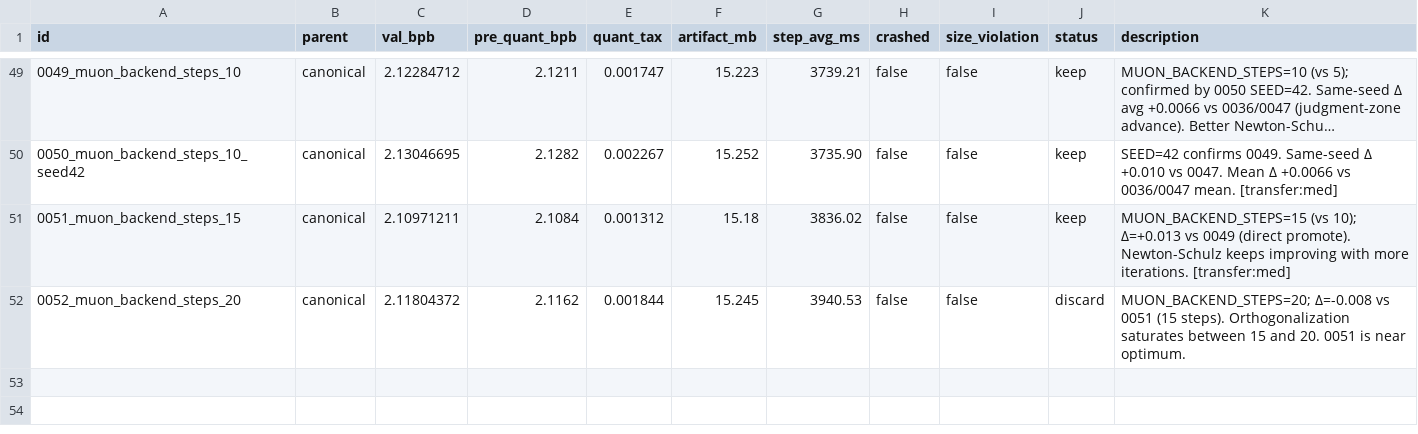
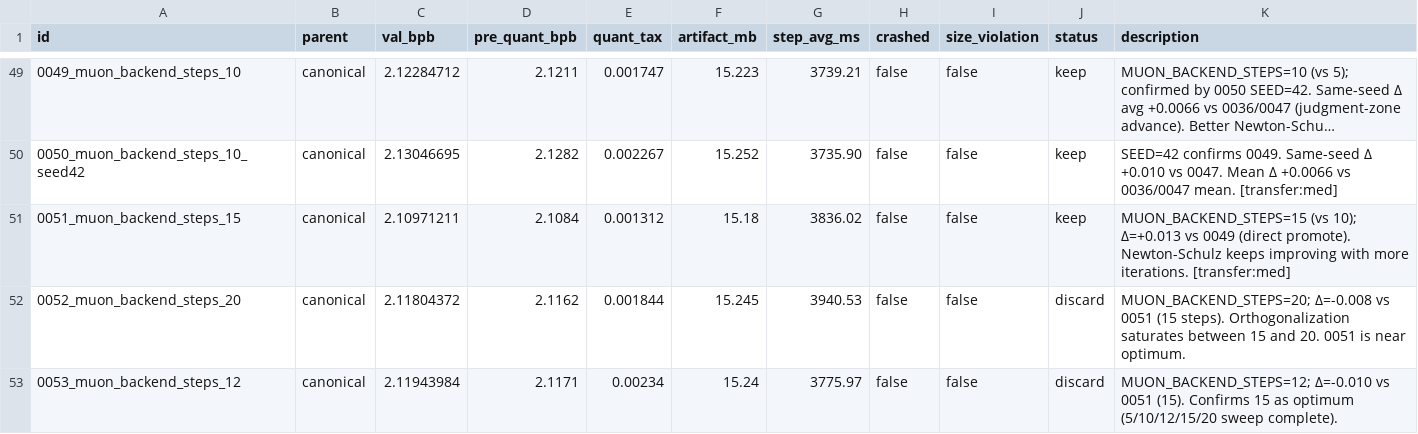
Before and after one commit to openai/parameter-golf, a TSV file: results.tsv, drawn as a sheet; only a part is shown, gaps mark what is left out; long unchanged cells end in ….

Commit message:
Bookkeeping: 0053 MUON=12 worse than 15. Sweep optimum confirmed at 15.

```diff
--- a/results.tsv
+++ b/results.tsv
@@ -52 +52,2 @@ id	parent	val_bpb	pre_quant_bpb	quant_tax	artifact_mb	step_avg_ms	crashed	size_v
 0052_muon_backend_steps_20	canonical	2.11804372	2.1162	0.001844	15.245	3940.53	false	false	discard	MUON_BACKEND_STEPS=20; Δ=-0.008 vs 0051 (15 steps). Orthogonalization saturates between 15 and 20. 0051 is near optimum.
+0053_muon_backend_steps_12	canonical	2.11943984	2.1171	0.00234	15.24	3775.97	false	false	discard	MUON_BACKEND_STEPS=12; Δ=-0.010 vs 0051 (15). Confirms 15 as optimum (5/10/12/15/20 sweep complete).
```
